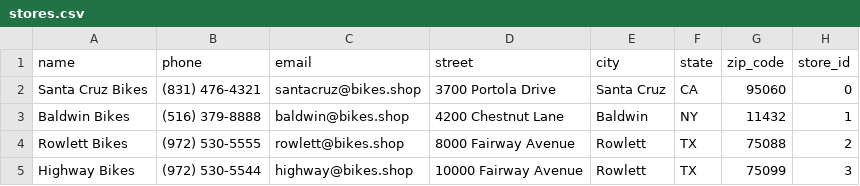
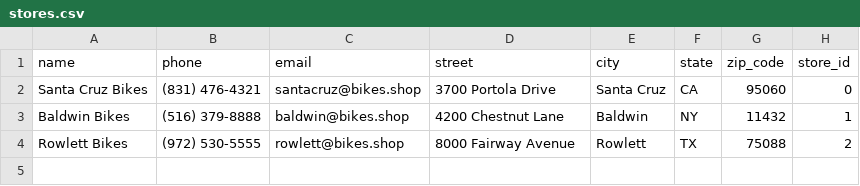
Before and after one commit to JuFo96/ETL, a CSV file: data/processed/stores.csv, drawn as a sheet.

```diff
--- a/data/processed/stores.csv
+++ b/data/processed/stores.csv
@@ -4,2 +4 @@ Baldwin Bikes,(516) 379-8888,baldwin@bikes.shop,4200 Chestnut Lane,Baldwin,NY,11
 Rowlett Bikes,(972) 530-5555,rowlett@bikes.shop,8000 Fairway Avenue,Rowlett,TX,75088,2
-Highway Bikes,(972) 530-5544,highway@bikes.shop,10000 Fairway Avenue,Rowlett,TX,75099,3
```
Also changed, not shown: 4 other files.
